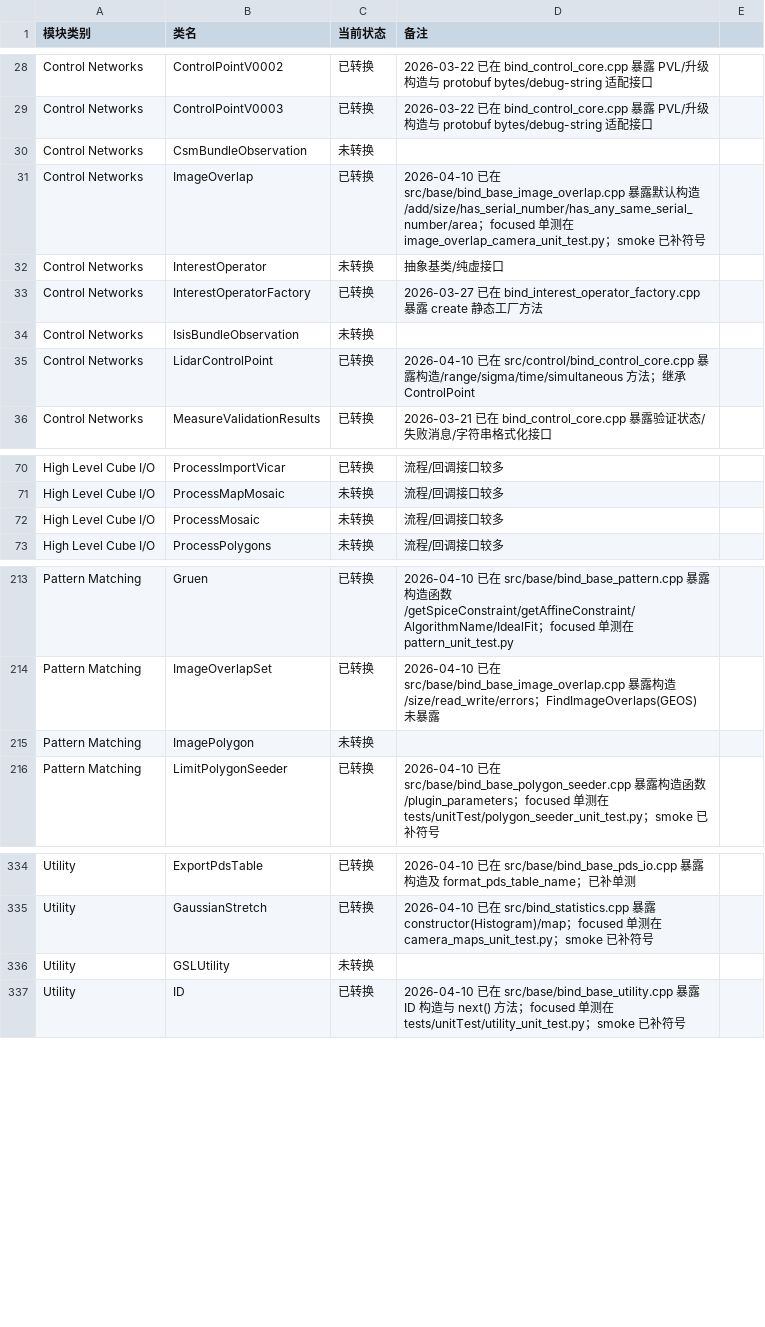
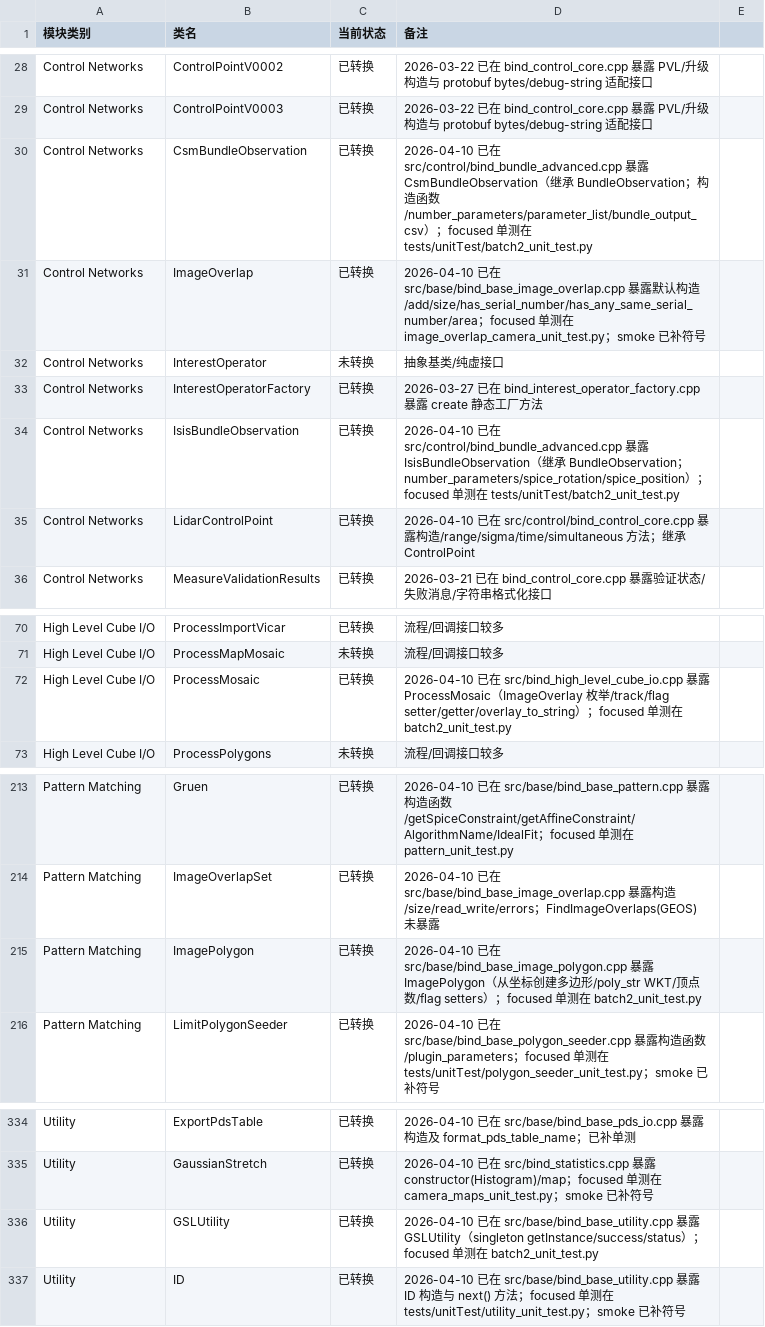
Before and after one commit to gengxun-henu/pyisis, a CSV file: todo_pybind11.csv, drawn as a sheet; only a part is shown, gaps mark what is left out.

```diff
--- a/todo_pybind11.csv
+++ b/todo_pybind11.csv
@@ -29,3 +29,3 @@ Control Networks,ControlPointV0002,已转换,2026-03-22 已在 bind_control_core
 Control Networks,ControlPointV0003,已转换,2026-03-22 已在 bind_control_core.cpp 暴露 PVL/升级构造与 protobuf bytes/debug-string 适配接口
-Control Networks,CsmBundleObservation,未转换,
+Control Networks,CsmBundleObservation,已转换,2026-04-10 已在 src/control/bind_bundle_advanced.cpp 暴露 CsmBundleObservation（继承 BundleObservation；构造函数/number_parameters/parameter_list/bundle_output_csv）；focused 单测在 tests/unitTest/batch2_unit_test.py
 Control Networks,ImageOverlap,已转换,2026-04-10 已在 src/base/bind_base_image_overlap.cpp 暴露默认构造/add/size/has_serial_number/has_any_same_serial_number/area；focused 单测在 image_overlap_camera_unit_test.py；smoke 已补符号
@@ -33,3 +33,3 @@ Control Networks,InterestOperator,未转换,抽象基类/纯虚接口
 Control Networks,InterestOperatorFactory,已转换,2026-03-27 已在 bind_interest_operator_factory.cpp 暴露 create 静态工厂方法
-Control Networks,IsisBundleObservation,未转换,
+Control Networks,IsisBundleObservation,已转换,2026-04-10 已在 src/control/bind_bundle_advanced.cpp 暴露 IsisBundleObservation（继承 BundleObservation；number_parameters/spice_rotation/spice_position）；focused 单测在 tests/unitTest/batch2_unit_test.py
 Control Networks,LidarControlPoint,已转换,2026-04-10 已在 src/control/bind_control_core.cpp 暴露构造/range/sigma/time/simultaneous 方法；继承 ControlPoint
@@ -71,3 +71,3 @@ High Level Cube I/O,ProcessImportVicar,已转换,流程/回调接口较多
 High Level Cube I/O,ProcessMapMosaic,未转换,流程/回调接口较多
-High Level Cube I/O,ProcessMosaic,未转换,流程/回调接口较多
+High Level Cube I/O,ProcessMosaic,已转换,2026-04-10 已在 src/bind_high_level_cube_io.cpp 暴露 ProcessMosaic（ImageOverlay 枚举/track/flag setter/getter/overlay_to_string）；focused 单测在 batch2_unit_test.py
 High Level Cube I/O,ProcessPolygons,未转换,流程/回调接口较多
@@ -214,3 +214,3 @@ Pattern Matching,Gruen,已转换,2026-04-10 已在 src/base/bind_base_pattern.cp
 Pattern Matching,ImageOverlapSet,已转换,2026-04-10 已在 src/base/bind_base_image_overlap.cpp 暴露构造/size/read_write/errors；FindImageOverlaps(GEOS) 未暴露
-Pattern Matching,ImagePolygon,未转换,
+Pattern Matching,ImagePolygon,已转换,2026-04-10 已在 src/base/bind_base_image_polygon.cpp 暴露 ImagePolygon（从坐标创建多边形/poly_str WKT/顶点数/flag setters）；focused 单测在 batch2_unit_test.py
 Pattern Matching,LimitPolygonSeeder,已转换,2026-04-10 已在 src/base/bind_base_polygon_seeder.cpp 暴露构造函数/plugin_parameters；focused 单测在 tests/unitTest/polygon_seeder_unit_test.py；smoke 已补符号
@@ -335,3 +335,3 @@ Utility,ExportPdsTable,已转换,2026-04-10 已在 src/base/bind_base_pds_io.cpp
 Utility,GaussianStretch,已转换,2026-04-10 已在 src/bind_statistics.cpp 暴露 constructor(Histogram)/map；focused 单测在 camera_maps_unit_test.py；smoke 已补符号
-Utility,GSLUtility,未转换,
+Utility,GSLUtility,已转换,2026-04-10 已在 src/base/bind_base_utility.cpp 暴露 GSLUtility（singleton getInstance/success/status）；focused 单测在 batch2_unit_test.py
 Utility,ID,已转换,2026-04-10 已在 src/base/bind_base_utility.cpp 暴露 ID 构造与 next() 方法；focused 单测在 tests/unitTest/utility_unit_test.py；smoke 已补符号
```
Also changed, not shown: class_bind_methods_details/methods_inventory_summary.csv, 10 other files.
